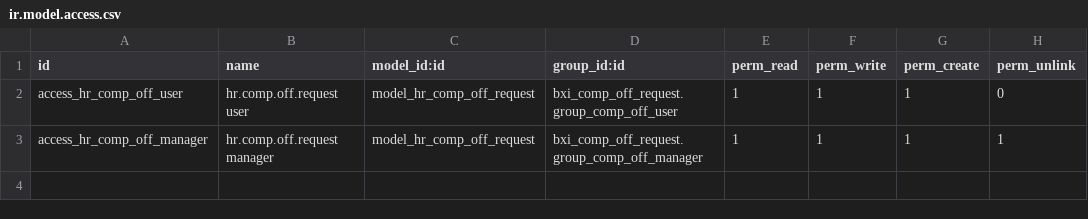
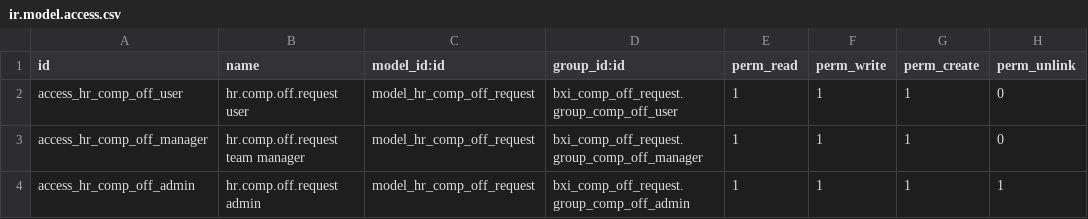
Before and after one commit to rohit-bxi/bxi_odoo_community, a CSV file: bxi_comp_off_request/security/ir.model.access.csv, drawn as a sheet.

Commit message:
comp-off final

```diff
--- a/bxi_comp_off_request/security/ir.model.access.csv
+++ b/bxi_comp_off_request/security/ir.model.access.csv
@@ -2,2 +2,3 @@ id,name,model_id:id,group_id:id,perm_read,perm_write,perm_create,perm_unlink
 access_hr_comp_off_user,hr.comp.off.request user,model_hr_comp_off_request,bxi_comp_off_request.group_comp_off_user,1,1,1,0
-access_hr_comp_off_manager,hr.comp.off.request manager,model_hr_comp_off_request,bxi_comp_off_request.group_comp_off_manager,1,1,1,1
+access_hr_comp_off_manager,hr.comp.off.request team manager,model_hr_comp_off_request,bxi_comp_off_request.group_comp_off_manager,1,1,1,0
+access_hr_comp_off_admin,hr.comp.off.request admin,model_hr_comp_off_request,bxi_comp_off_request.group_comp_off_admin,1,1,1,1
```
Also changed, not shown: 4 other files.
